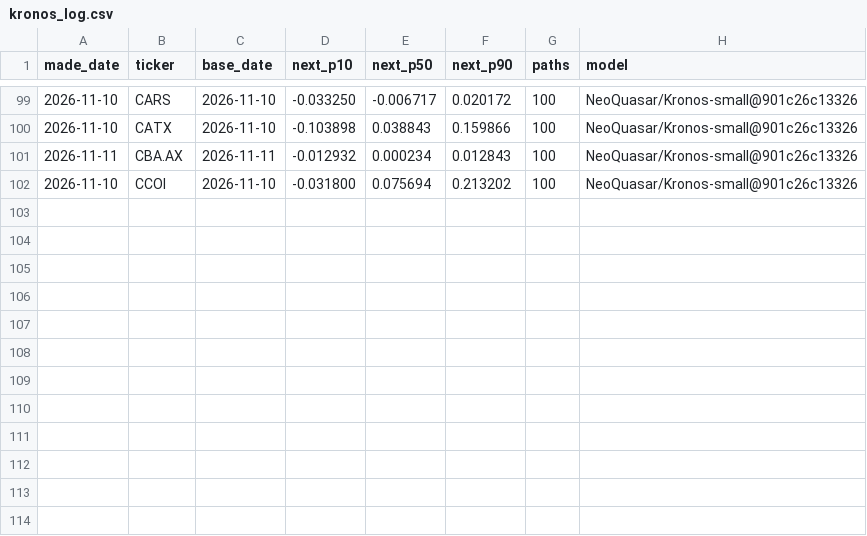
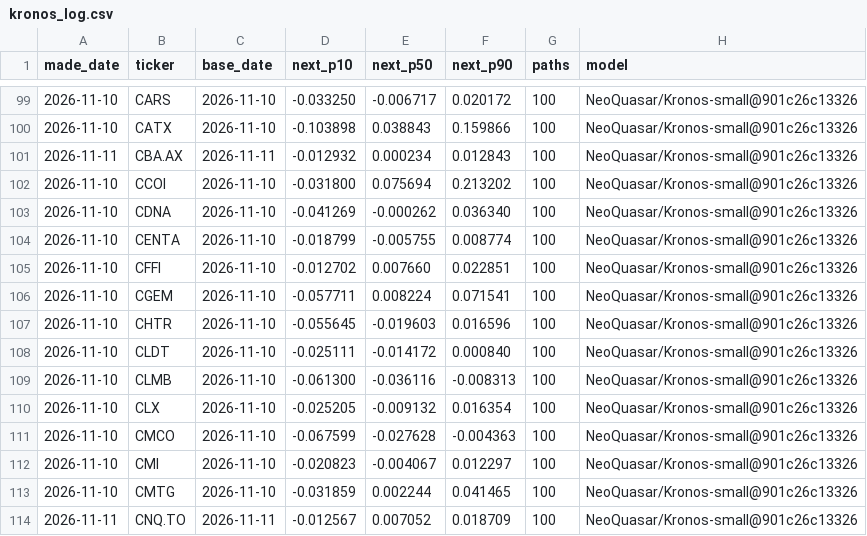
Before and after one commit to abvarisano-droid/market-scanner, a CSV file: data/kronos_log.csv, drawn as a sheet; only a part is shown, gaps mark what is left out.

```diff
--- a/data/kronos_log.csv
+++ b/data/kronos_log.csv
@@ -102 +102,13 @@ made_date,ticker,base_date,next_p10,next_p50,next_p90,paths,model
 2026-11-10,CCOI,2026-11-10,-0.031800,0.075694,0.213202,100,NeoQuasar/Kronos-small@901c26c13326
+2026-11-10,CDNA,2026-11-10,-0.041269,-0.000262,0.036340,100,NeoQuasar/Kronos-small@901c26c13326
+2026-11-10,CENTA,2026-11-10,-0.018799,-0.005755,0.008774,100,NeoQuasar/Kronos-small@901c26c13326
+2026-11-10,CFFI,2026-11-10,-0.012702,0.007660,0.022851,100,NeoQuasar/Kronos-small@901c26c13326
+2026-11-10,CGEM,2026-11-10,-0.057711,0.008224,0.071541,100,NeoQuasar/Kronos-small@901c26c13326
+2026-11-10,CHTR,2026-11-10,-0.055645,-0.019603,0.016596,100,NeoQuasar/Kronos-small@901c26c13326
+2026-11-10,CLDT,2026-11-10,-0.025111,-0.014172,0.000840,100,NeoQuasar/Kronos-small@901c26c13326
+2026-11-10,CLMB,2026-11-10,-0.061300,-0.036116,-0.008313,100,NeoQuasar/Kronos-small@901c26c13326
+2026-11-10,CLX,2026-11-10,-0.025205,-0.009132,0.016354,100,NeoQuasar/Kronos-small@901c26c13326
+2026-11-10,CMCO,2026-11-10,-0.067599,-0.027628,-0.004363,100,NeoQuasar/Kronos-small@901c26c13326
+2026-11-10,CMI,2026-11-10,-0.020823,-0.004067,0.012297,100,NeoQuasar/Kronos-small@901c26c13326
+2026-11-10,CMTG,2026-11-10,-0.031859,0.002244,0.041465,100,NeoQuasar/Kronos-small@901c26c13326
+2026-11-11,CNQ.TO,2026-11-11,-0.012567,0.007052,0.018709,100,NeoQuasar/Kronos-small@901c26c13326
```
Also changed, not shown: 14 other files.
